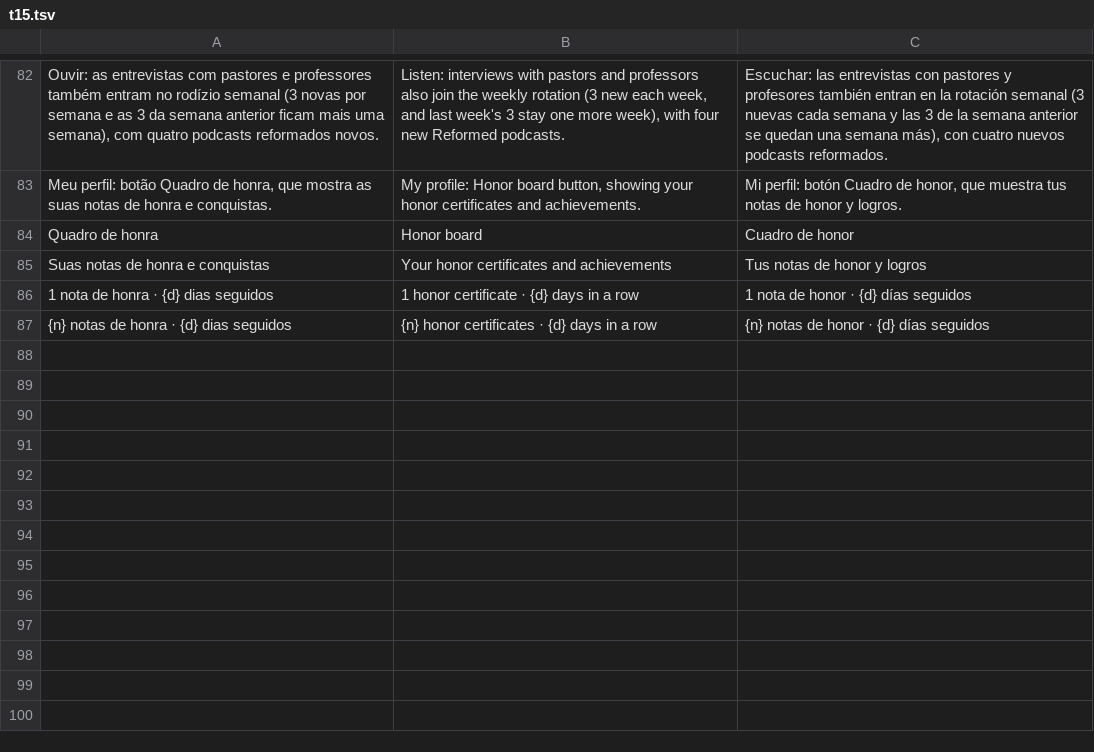
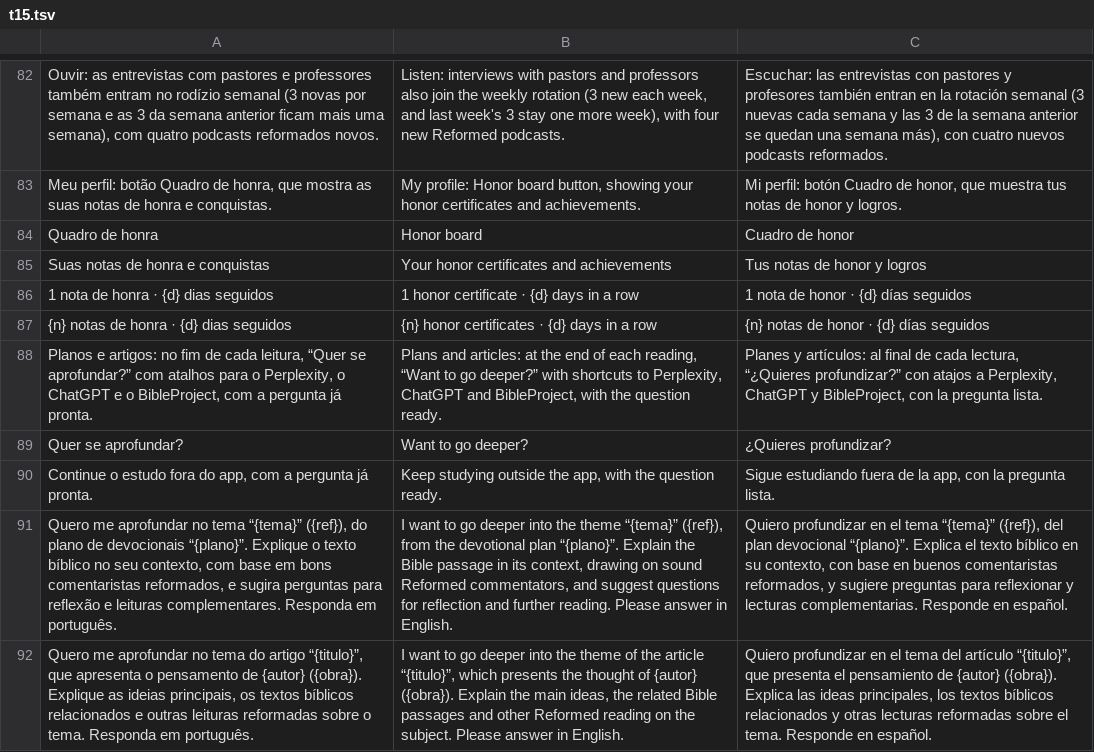
Before and after one commit to rafaelximenes2010-png/concordancia-biblica, a TSV file: i18n/src/t15.tsv, drawn as a sheet; only a part is shown, gaps mark what is left out; the diff names each change by its address in the sheet, - before the commit and + after, or states it on an @@ line.

```diff
--- a/i18n/src/t15.tsv
+++ b/i18n/src/t15.tsv
+row 88: Planos e artigos: no fim de cada leitura, “Quer se aprofundar?” com atalhos para o Perplexity, o ChatGPT e o BibleProject, com a pergunta já pronta. | Plans and articles: at the end of each reading, “Want to go deeper?” with shortcuts to Perplexity, ChatGPT and BibleProject, with the question ready. | Planes y artículos: al final de cada lectura, “¿Quieres profundizar?” con atajos a Perplexity, ChatGPT y BibleProject, con la pregunta lista.
+row 89: Quer se aprofundar? | Want to go deeper? | ¿Quieres profundizar?
+row 90: Continue o estudo fora do app, com a pergunta já pronta. | Keep studying outside the app, with the question ready. | Sigue estudiando fuera de la app, con la pregunta lista.
+row 91: Quero me aprofundar no tema “{tema}” ({ref}), do plano de devocionais “{plano}”. Explique o texto bíblico no seu contexto, com base em bons comentaristas reformados, e sugira perguntas para reflexão e leituras complementares. Responda em português. | I want to go deeper into the theme “{tema}” ({ref}), from the devotional plan “{plano}”. Explain the Bible passage in its context, drawing on sound Reformed commentators, and suggest questions for reflection and further reading. Please answer in English. | Quiero profundizar en el tema “{tema}” ({ref}), del plan devocional “{plano}”. Explica el texto bíblico en su contexto, con base en buenos comentaristas reformados, y sugiere preguntas para reflexionar y lecturas complementarias. Responde en español.
+row 92: Quero me aprofundar no tema do artigo “{titulo}”, que apresenta o pensamento de {autor} ({obra}). Explique as ideias principais, os textos bíblicos relacionados e outras leituras reformadas sobre o tema. Responda em português. | I want to go deeper into the theme of the article “{titulo}”, which presents the thought of {autor} ({obra}). Explain the main ideas, the related Bible passages and other Reformed reading on the subject. Please answer in English. | Quiero profundizar en el tema del artículo “{titulo}”, que presenta el pensamiento de {autor} ({obra}). Explica las ideas principales, los textos bíblicos relacionados y otras lecturas reformadas sobre el tema. Responde en español.
```
Also changed, not shown: 4 other files.
